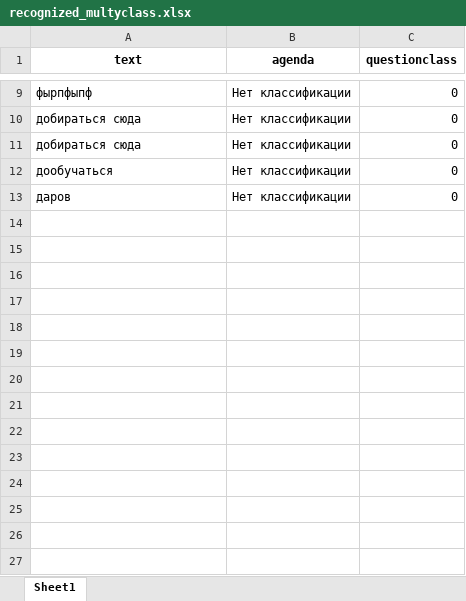
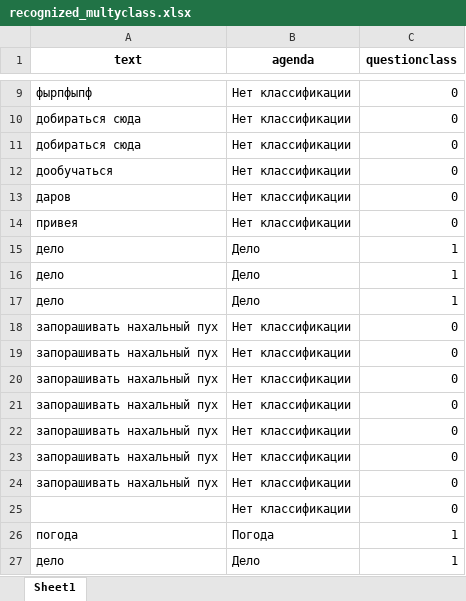
Before and after one commit to maxim-polyakov/MisaTelegramBot, an Excel workbook: recognized_sets/recognized_multyclass.xlsx, sheet Sheet1, drawn as a sheet; only a part is shown, gaps mark what is left out; values as stored, in another font and other column widths than the file's, no borders; the diff names each change by its address in the sheet, - before the commit and + after, or states it on an @@ line.

```diff
--- a/recognized_sets/recognized_multyclass.xlsx (sheet Sheet1)
+++ b/recognized_sets/recognized_multyclass.xlsx (sheet Sheet1)
+row 14: привея | Нет классификации | 0
+row 15: дело | Дело | 1
+row 16: дело | Дело | 1
+row 17: дело | Дело | 1
+row 18: запорашивать нахальный пух | Нет классификации | 0
+row 19: запорашивать нахальный пух | Нет классификации | 0
+row 20: запорашивать нахальный пух | Нет классификации | 0
+row 21: запорашивать нахальный пух | Нет классификации | 0
+row 22: запорашивать нахальный пух | Нет классификации | 0
+row 23: запорашивать нахальный пух | Нет классификации | 0
+row 24: запорашивать нахальный пух | Нет классификации | 0
+row 25:  | Нет классификации | 0
+row 26: погода | Погода | 1
+row 27: дело | Дело | 1
```
Also changed, not shown: recognized_sets/non_recognized.xlsx, recognized_sets/recognized_command.xlsx, 13 other files.
